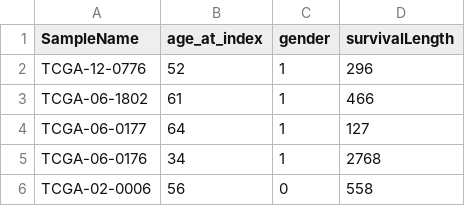
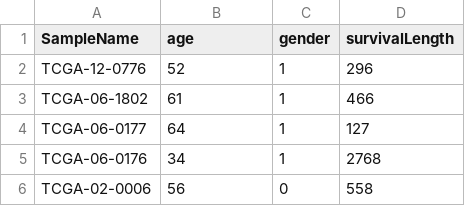
Before and after one commit to Naomi-Ding/DSQRM, a CSV file: Software_DSQRM/examples/TCGA_GBM_covariates.csv, drawn as a sheet; only a part is shown.

Commit message:
Changes to be committed: 	modified:   README.html 	modified:   README.md 	modified:   Software_DSQRM/DSQRM_Installer_web.exe 	new file:   Software_DSQRM/DSQRM_V1.mlapp 	modified:   Software_DSQRM/README_DSQRM_software.html 	modified:   Software_DSQRM/README_DSQRM_software.md 	modified:   Software_DSQRM/examples/TCGA_GBM_covariates.csv 	new file:   Software_DSQRM/for_redistribution_files_only/DSQRM.exe 	new file:   Software_DSQRM/for_redistribution_files_only/readme.txt 	new file:   Software_DSQRM/for_redistribution_files_only/splash.png 	deleted:    Software_DSQRM/interface.png 	new file:   Software_DSQRM/interface0.png 	new file:   Software_DSQRM/interface10.png 	deleted:    Software_DSQRM/interface_example.png 	new file:   Software_DSQRM/software_guide.pdf 	new file:   simu_results/simu_n100_N500_m100_p2_nsimu200.mat 	modified:   utilities/bound_kde.m

```diff
--- a/Software_DSQRM/examples/TCGA_GBM_covariates.csv
+++ b/Software_DSQRM/examples/TCGA_GBM_covariates.csv
@@ -1,2 +1,2 @@
-SampleName,age_at_index,gender,survivalLength
+SampleName,age,gender,survivalLength
 TCGA-12-0776,52,1,296
```
Also changed, not shown: 16 other files.
